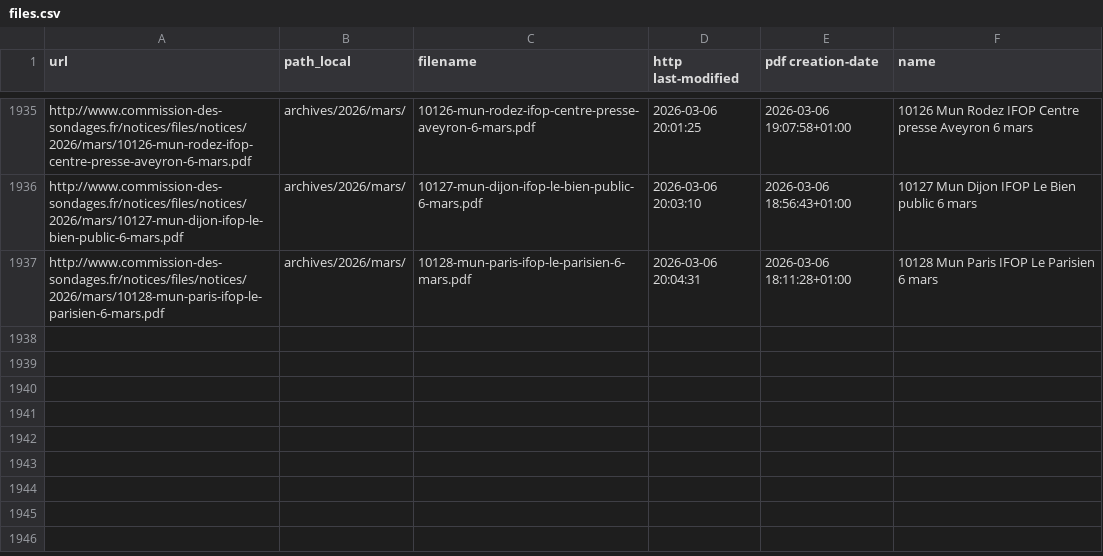
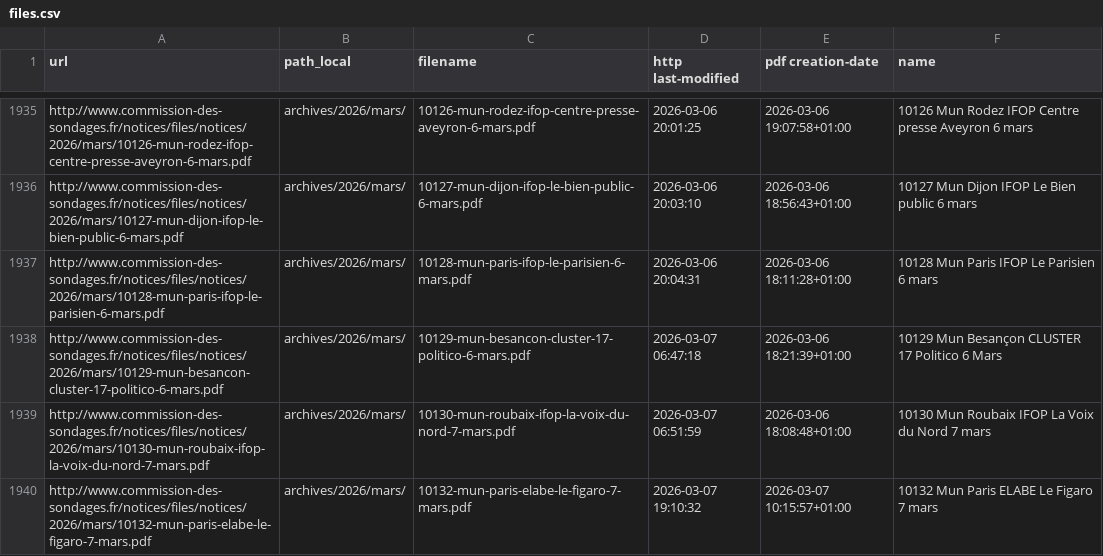
Before and after one commit to nsppolls/sondages-commission-index, a CSV file: files.csv, drawn as a sheet; only a part is shown, gaps mark what is left out; the diff names each change by its address in the sheet, - before the commit and + after, or states it on an @@ line.

```diff
--- a/files.csv
+++ b/files.csv
+row 1938: http://www.commission-des-sondages.fr/notices/files/notices/2026/mars/10129-mun-besancon-cluster-17-politico-6-mars.pdf | archives/2026/mars/ | 10129-mun-besancon-cluster-17-politico-6-mars.pdf | 2026-03-07 06:47:18 | 2026-03-06 18:21:39+01:00 | 10129 Mun Besançon CLUSTER 17 Politico 6 Mars
+row 1939: http://www.commission-des-sondages.fr/notices/files/notices/2026/mars/10130-mun-roubaix-ifop-la-voix-du-nord-7-mars.pdf | archives/2026/mars/ | 10130-mun-roubaix-ifop-la-voix-du-nord-7-mars.pdf | 2026-03-07 06:51:59 | 2026-03-06 18:08:48+01:00 | 10130 Mun Roubaix IFOP La Voix du Nord 7 mars
+row 1940: http://www.commission-des-sondages.fr/notices/files/notices/2026/mars/10132-mun-paris-elabe-le-figaro-7-mars.pdf | archives/2026/mars/ | 10132-mun-paris-elabe-le-figaro-7-mars.pdf | 2026-03-07 19:10:32 | 2026-03-07 10:15:57+01:00 | 10132 Mun Paris ELABE Le Figaro 7 mars
```
Also changed, not shown: base.csv, 4 other files.
